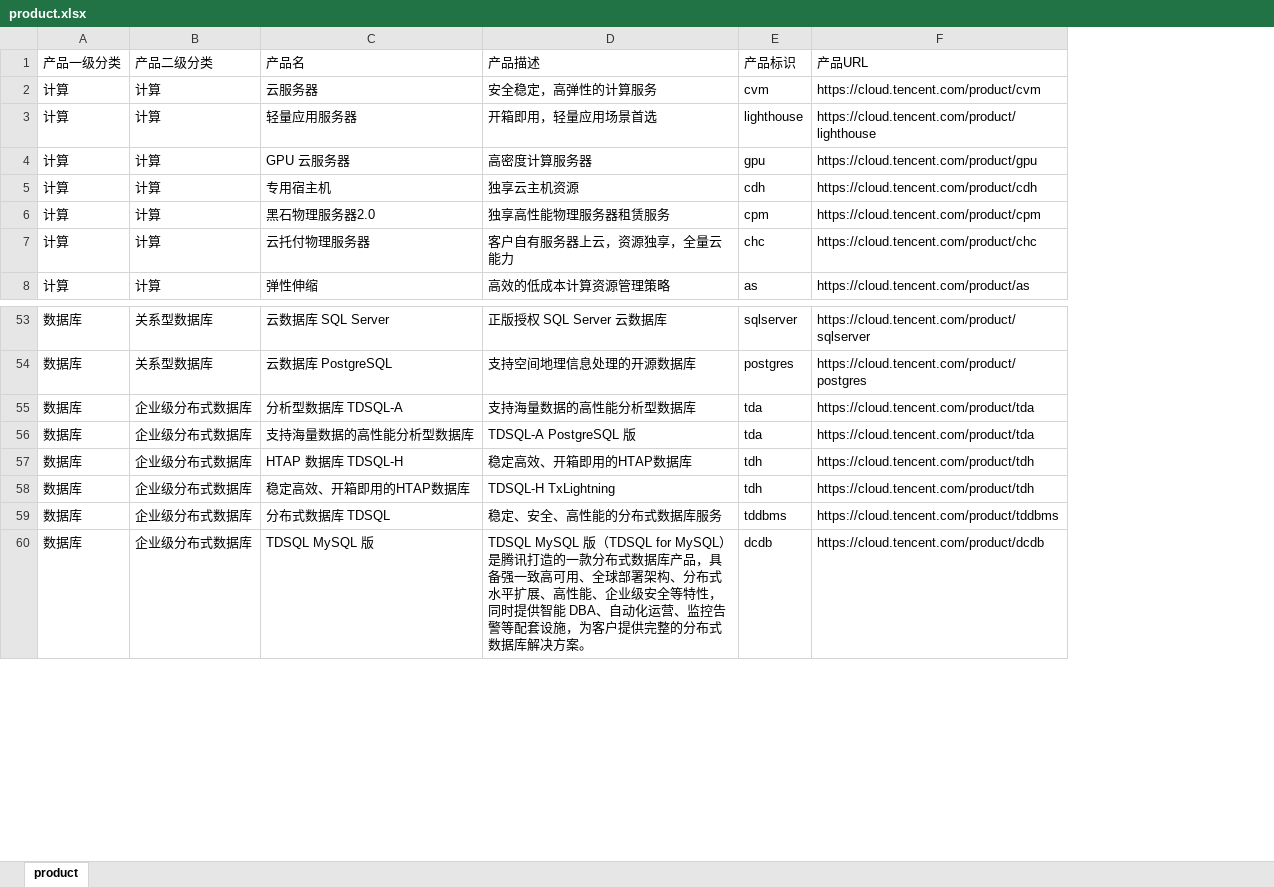
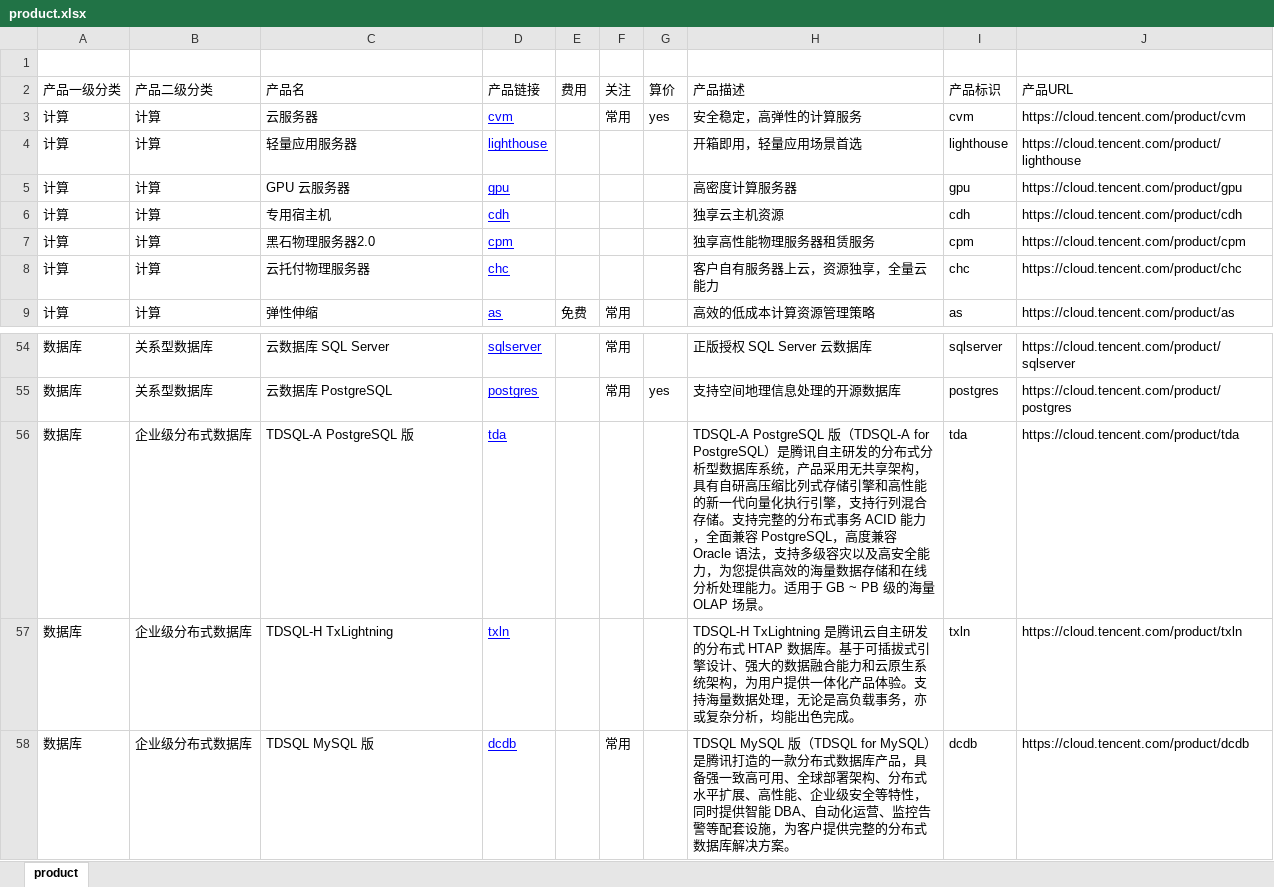
Before and after one commit to chen56/qcloud-price, an Excel workbook: qcloud/product.xlsx, sheet product, drawn as a sheet; only a part is shown, gaps mark what is left out; values as stored, in another font and other column widths than the file's, no borders; charts and pictures and table styles not drawn; removed rows and columns are numbered as before the commit, all else as after; the diff names each change by its address in the sheet, - before the commit and + after, or states it on an @@ line.

Commit message:
product update: add some type info

```diff
--- a/qcloud/product.xlsx (sheet product)
+++ b/qcloud/product.xlsx (sheet product)
+column D (产品链接), rows 3-9: cvm | lighthouse | gpu | cdh | cpm | chc | as; rows 54-56: sqlserver | postgres | tda; row 58: dcdb
+column E (费用), row 9: 免费
+column F (关注), rows 3-9: 常用 |  |  |  |  |  | 常用; rows 54-55: 常用 | 常用; row 58: 常用
+column G (算价), row 3: yes; row 55: yes
+row 1: (empty)
-C56 (产品名): 分析型数据库 TDSQL-A
+C56 (产品名): TDSQL-A PostgreSQL 版
-H56 (产品描述): 支持海量数据的高性能分析型数据库
+H56 (产品描述): TDSQL-A PostgreSQL 版（TDSQL-A for PostgreSQL）是腾讯自主研发的分布式分析型数据库系统，产品采用无共享架构，具有自研高压缩比列式存储引擎和高性能的新一代向量化执行引擎，支持行列混合存储。支持完整的分布式事务 ACID 能力，全面兼容 PostgreSQL，高度兼容 Oracle 语法，支持多级容灾以及高安全能力，为您提供高效的海量数据存储和在线分析处理能力。适用于 GB ~ PB 级的海量 OLAP 场景。
-row 56: 数据库 | 企业级分布式数据库 | 支持海量数据的高性能分析型数据库 | TDSQL-A PostgreSQL 版 | tda | https://cloud.tencent.com/product/tda
-row 57: 数据库 | 企业级分布式数据库 | HTAP 数据库 TDSQL-H | 稳定高效、开箱即用的HTAP数据库 | tdh | https://cloud.tencent.com/product/tdh
-row 58: 数据库 | 企业级分布式数据库 | 稳定高效、开箱即用的HTAP数据库 | TDSQL-H TxLightning | tdh | https://cloud.tencent.com/product/tdh
-row 59: 数据库 | 企业级分布式数据库 | 分布式数据库 TDSQL | 稳定、安全、高性能的分布式数据库服务 | tddbms | https://cloud.tencent.com/product/tddbms
+row 57: 数据库 | 企业级分布式数据库 | TDSQL-H TxLightning | txln |  |  |  | TDSQL-H TxLightning 是腾讯云自主研发的分布式 HTAP 数据库。基于可插拔式引擎设计、强大的数据融合能力和云原生系统架构，为用户提供一体化产品体验。支持海量数据处理，无论是高负载事务，亦或复杂分析，均能出色完成。 | txln | https://cloud.tencent.com/product/txln
```
Also changed, not shown: charts or pictures, price.xlsx.
